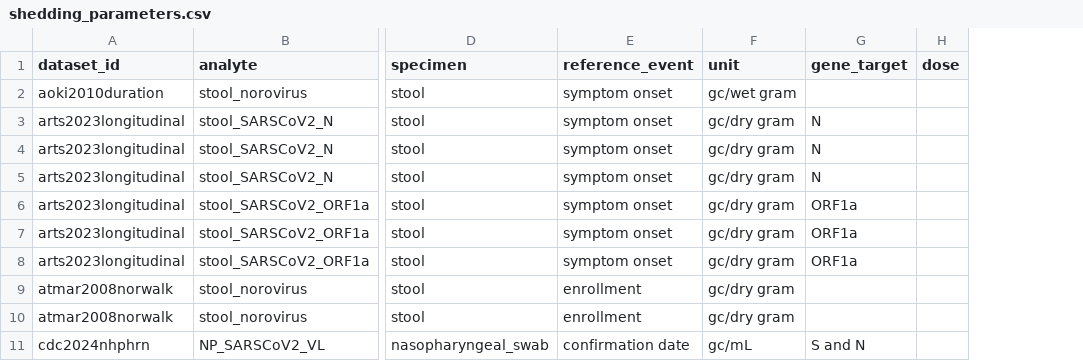
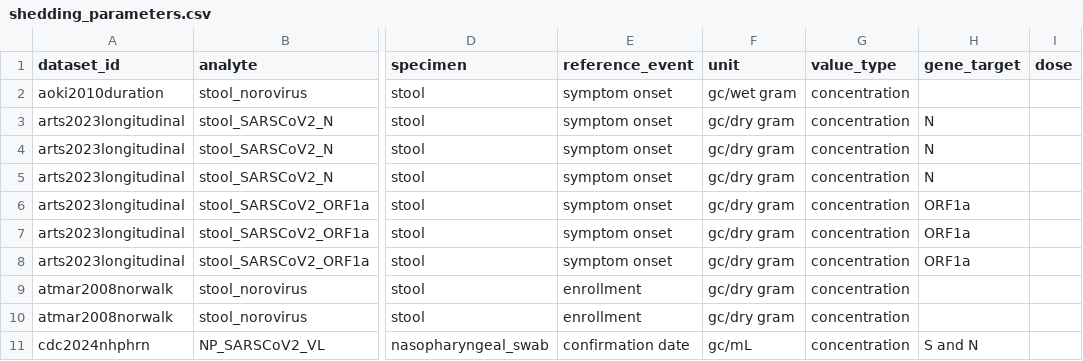
Before and after one commit to shedding-hub/shedding-hub, a CSV file: docs/shedding_parameters.csv, drawn as a sheet; only a part is shown, gaps mark what is left out; the diff names each change by its address in the sheet, - before the commit and + after, or states it on an @@ line.

```diff
--- a/docs/shedding_parameters.csv
+++ b/docs/shedding_parameters.csv
+column G (value_type), rows 2-11: all concentration
```
Also changed, not shown: 2 other files.
